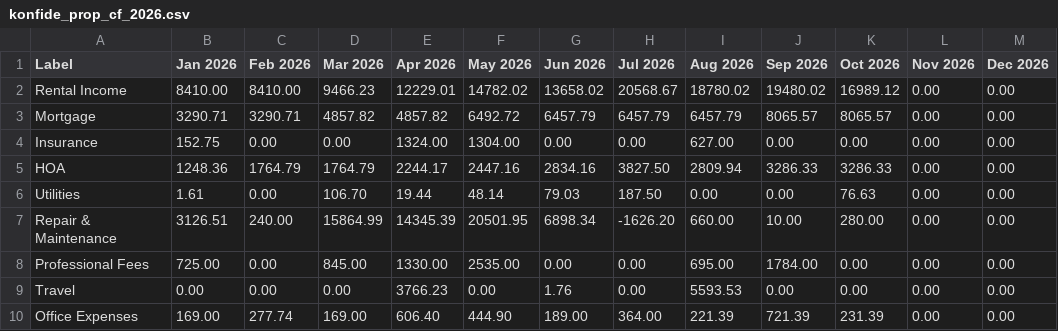
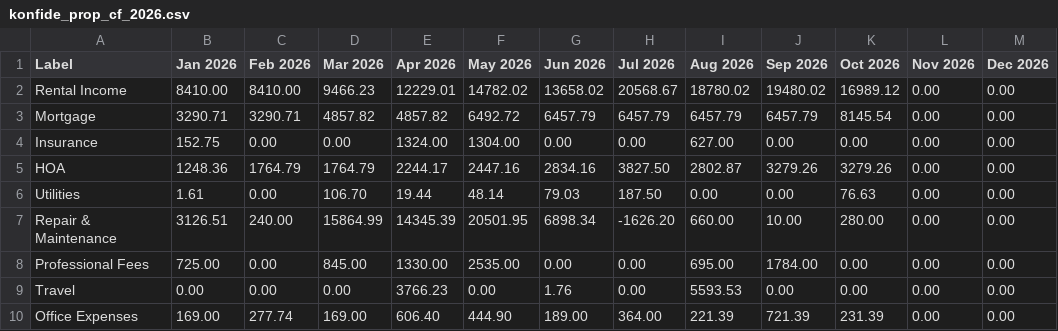
Before and after one commit to royrlingam-Konfide/Konfide-website, a CSV file: konfide_prop_cf_2026.csv, drawn as a sheet.

```diff
--- a/konfide_prop_cf_2026.csv
+++ b/konfide_prop_cf_2026.csv
@@ -2,5 +2,5 @@ Label,Jan 2026,Feb 2026,Mar 2026,Apr 2026,May 2026,Jun 2026,Jul 2026,Aug 2026,Se
 Rental Income,8410.00,8410.00,9466.23,12229.01,14782.02,13658.02,20568.67,18780.02,19480.02,16989.12,0.00,0.00
-Mortgage,3290.71,3290.71,4857.82,4857.82,6492.72,6457.79,6457.79,6457.79,8065.57,8065.57,0.00,0.00
+Mortgage,3290.71,3290.71,4857.82,4857.82,6492.72,6457.79,6457.79,6457.79,6457.79,8145.54,0.00,0.00
 Insurance,152.75,0.00,0.00,1324.00,1304.00,0.00,0.00,627.00,0.00,0.00,0.00,0.00
-HOA,1248.36,1764.79,1764.79,2244.17,2447.16,2834.16,3827.50,2809.94,3286.33,3286.33,0.00,0.00
+HOA,1248.36,1764.79,1764.79,2244.17,2447.16,2834.16,3827.50,2802.87,3279.26,3279.26,0.00,0.00
 Utilities,1.61,0.00,106.70,19.44,48.14,79.03,187.50,0.00,0.00,76.63,0.00,0.00
```
Also changed, not shown: 3 other files.
